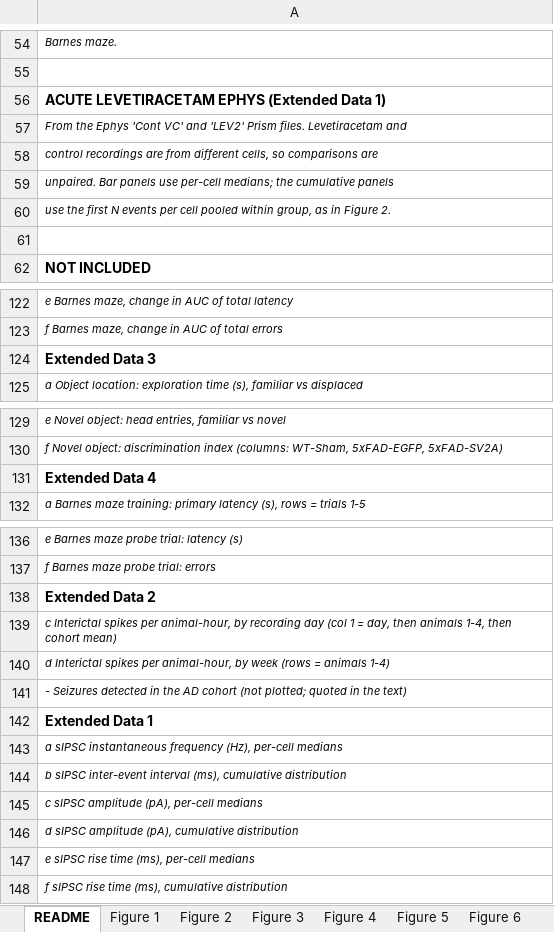
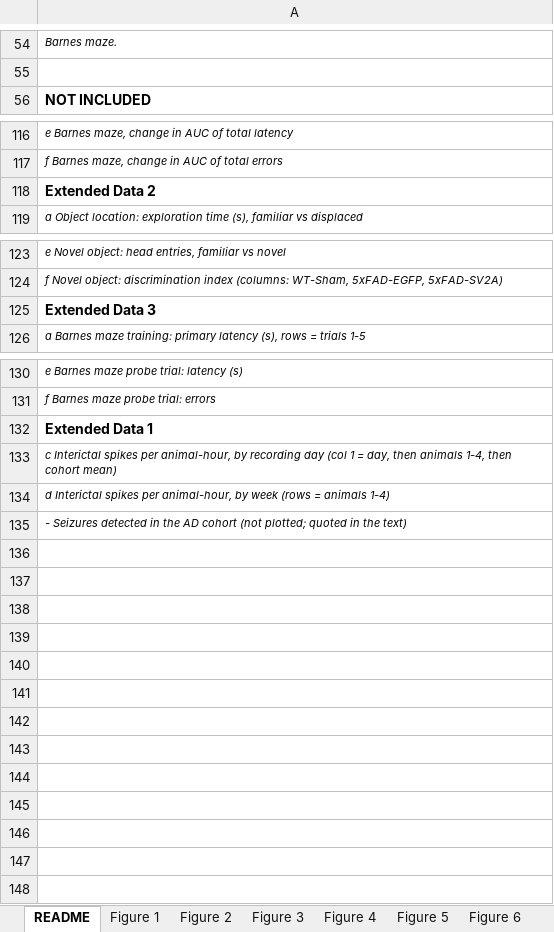
Before and after one commit to EpilepsyCenter/NED-Net, an Excel workbook: SourceData_SV2A.xlsx, sheet README, drawn as a sheet; only a part is shown, gaps mark what is left out; values as stored, in another font and other column widths than the file's, no borders; removed rows and columns are numbered as before the commit, all else as after; the diff names each change by its address in the sheet, - before the commit and + after, or states it on an @@ line.

```diff
--- a/SourceData_SV2A.xlsx (sheet README)
+++ b/SourceData_SV2A.xlsx (sheet README)
-row 56: ACUTE LEVETIRACETAM EPHYS (Extended Data 1)
-row 57: From the Ephys 'Cont VC' and 'LEV2' Prism files. Levetiracetam and
-row 58: control recordings are from different cells, so comparisons are
-row 59: unpaired. Bar panels use per-cell medians; the cumulative panels
-row 60: use the first N events per cell pooled within group, as in Figure 2.
-row 61: (empty)
-row 124: Extended Data 3
-row 138: Extended Data 2
+row 118: Extended Data 2
-A125: Extended Data 4
+A125: Extended Data 3
-row 142: Extended Data 1
+row 132: Extended Data 1
-row 143: a sIPSC instantaneous frequency (Hz), per-cell medians
-row 144: b sIPSC inter-event interval (ms), cumulative distribution
-row 145: c sIPSC amplitude (pA), per-cell medians
-row 146: d sIPSC amplitude (pA), cumulative distribution
-row 147: e sIPSC rise time (ms), per-cell medians
-row 148: f sIPSC rise time (ms), cumulative distribution
```
Also changed, not shown: sheet Extended Data 1, sheet Extended Data 3, sheet Extended Data 2, other sheet tabs, 1 other file.
